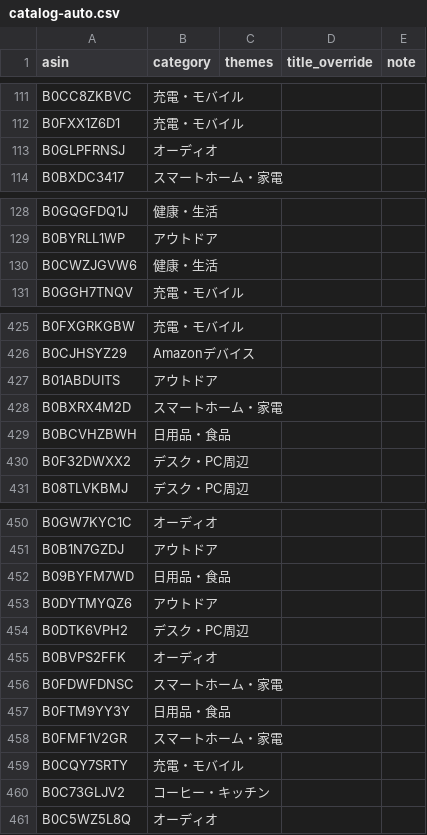
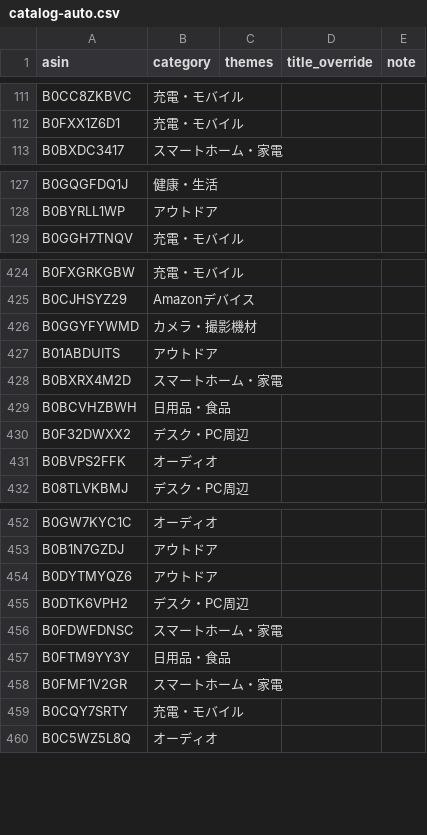
Before and after one commit to yokoichi/amazonsalematome, a CSV file: data/catalog-auto.csv, drawn as a sheet; only a part is shown, gaps mark what is left out; the diff covers the shown part only.

```diff
--- a/data/catalog-auto.csv
+++ b/data/catalog-auto.csv
@@ -112,3 +112,2 @@ B0CC8ZKBVC,充電・モバイル,,,
 B0FXX1Z6D1,充電・モバイル,,,
-B0GLPFRNSJ,オーディオ,,,
 B0BXDC3417,スマートホーム・家電,,,
@@ -129,3 +128,2 @@ B0GQGFDQ1J,健康・生活,,,
 B0BYRLL1WP,アウトドア,,,
-B0CWZJGVW6,健康・生活,,,
 B0GGH7TNQV,充電・モバイル,,,
@@ -426,2 +425,3 @@ B0FXGRKGBW,充電・モバイル,,,
 B0CJHSYZ29,Amazonデバイス,,,
+B0GGYFYWMD,カメラ・撮影機材,,,
 B01ABDUITS,アウトドア,,,
@@ -430,2 +430,3 @@ B0BCVHZBWH,日用品・食品,,,
 B0F32DWXX2,デスク・PC周辺,,,
+B0BVPS2FFK,オーディオ,,,
 B08TLVKBMJ,デスク・PC周辺,,,
@@ -451,6 +453,4 @@ B0GW7KYC1C,オーディオ,,,
 B0B1N7GZDJ,アウトドア,,,
-B09BYFM7WD,日用品・食品,,,
 B0DYTMYQZ6,アウトドア,,,
 B0DTK6VPH2,デスク・PC周辺,,,
-B0BVPS2FFK,オーディオ,,,
 B0FDWFDNSC,スマートホーム・家電,,,
@@ -459,3 +459,2 @@ B0FMF1V2GR,スマートホーム・家電,,,
 B0CQY7SRTY,充電・モバイル,,,
-B0C73GLJV2,コーヒー・キッチン,,,
 B0C5WZ5L8Q,オーディオ,,,
```
Also changed, not shown: 15 added rows, 13 removed rows, 5 moved rows and 1 edited cell elsewhere in this file, 1 other file.
